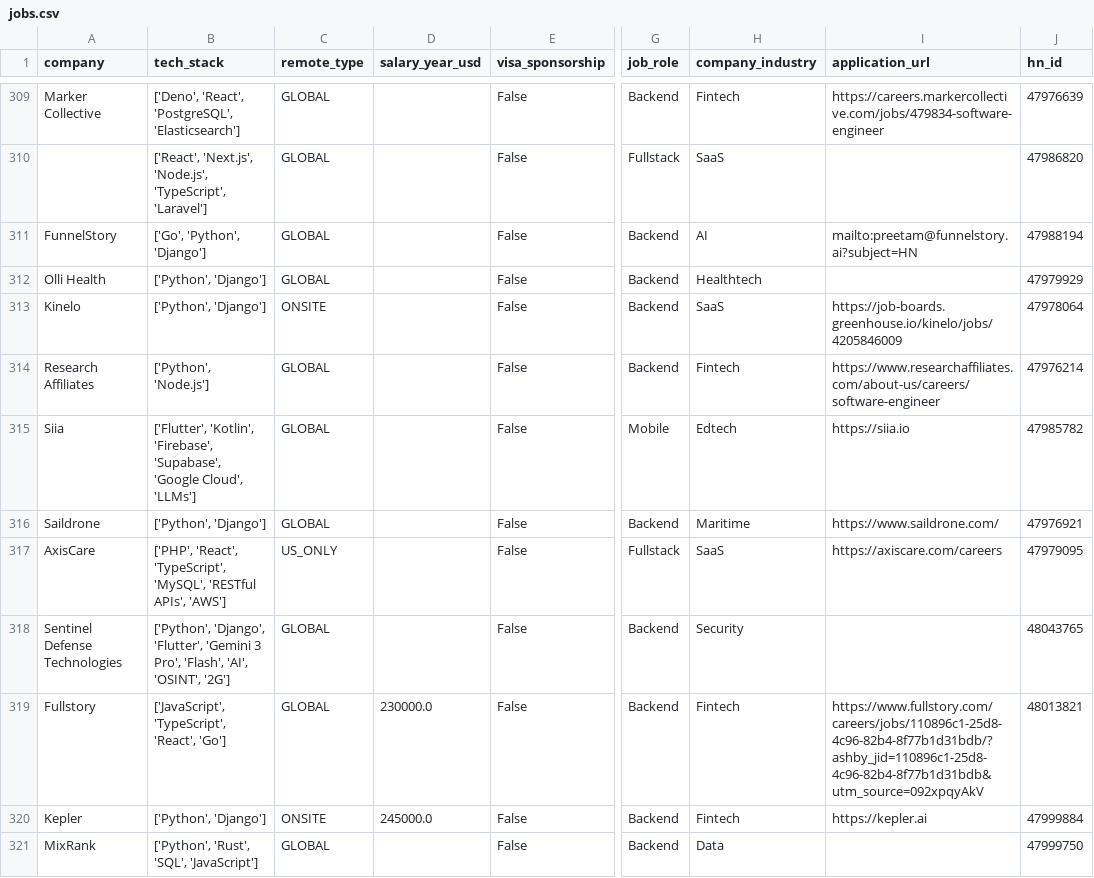
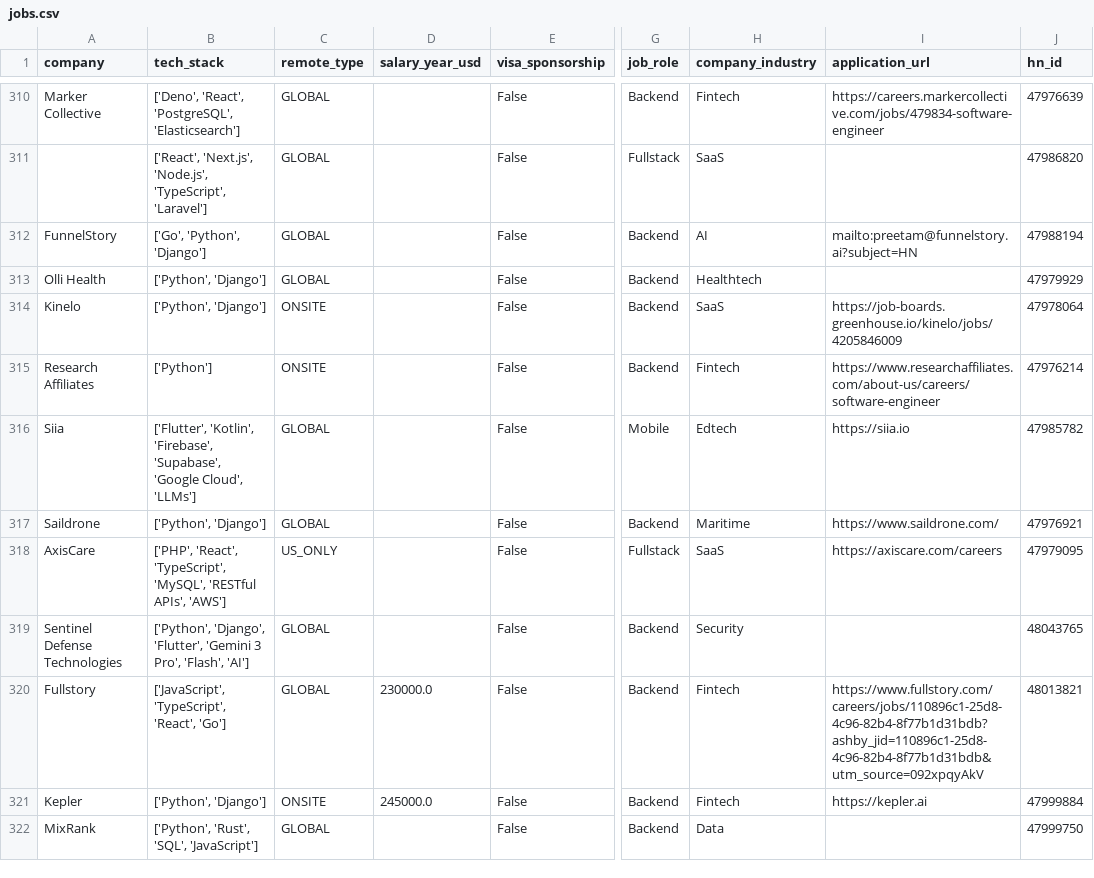
Before and after one commit to UniverseScripts/job-scrapper-ai, a CSV file: data/processed/jobs.csv, drawn as a sheet; only a part is shown, gaps mark what is left out; addresses are those after the commit; the diff covers the shown part only; the diff names each change by its address in the sheet, - before the commit and + after, or states it on an @@ line.

```diff
--- a/data/processed/jobs.csv
+++ b/data/processed/jobs.csv
-B315 (tech_stack): ['Python', 'Node.js']
+B315 (tech_stack): ['Python']
-C315 (remote_type): GLOBAL
+C315 (remote_type): ONSITE
-B319 (tech_stack): …Pro', 'Flash', 'AI', 'OSINT', '2G']
+B319 (tech_stack): …Pro', 'Flash', 'AI']
-I320 (application_url): https://www.fullstory.com/careers/jobs/110896c1-25d8-4c96-82b4-8f77b1d31bdb/?ashby_jid=110896c1-25d8-4c96-82b4-8f77b1d31bdb&utm_source=092xpqyAkV
+I320 (application_url): https://www.fullstory.com/careers/jobs/110896c1-25d8-4c96-82b4-8f77b1d31bdb?ashby_jid=110896c1-25d8-4c96-82b4-8f77b1d31bdb&utm_source=092xpqyAkV
```
Also changed, not shown: 2 added rows and 120 edited cells elsewhere in this file.
